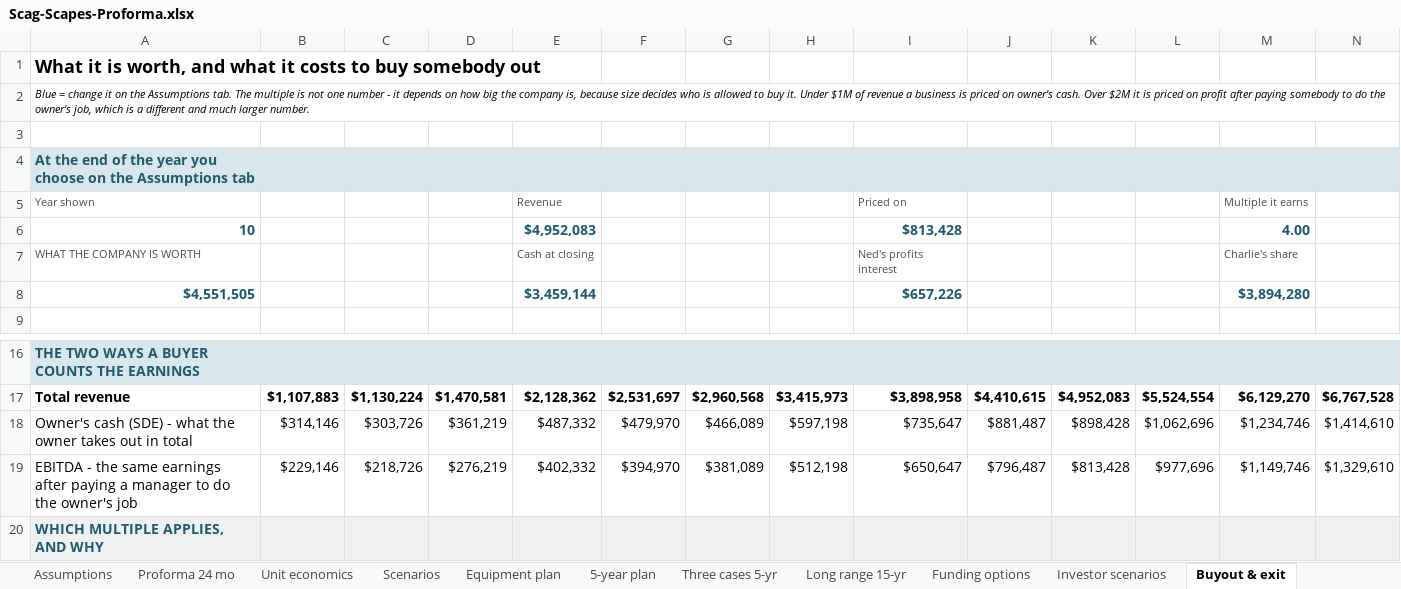
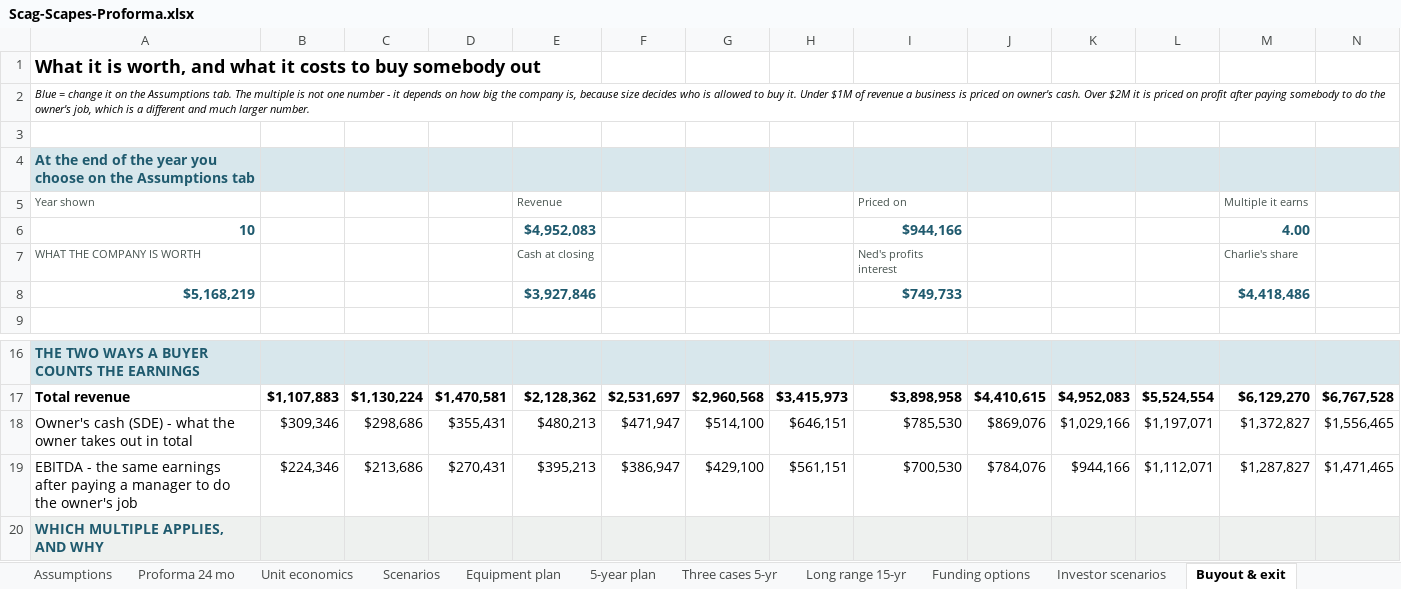
Before and after one commit to nedpearson/ScagScapes, an Excel workbook: docs/Scag-Scapes-Proforma.xlsx, sheet Buyout & exit, drawn as a sheet; only a part is shown, gaps mark what is left out; values as stored, in another font and other column widths than the file's, no borders; removed rows and columns are numbered as before the commit, all else as after; rows hold the shown columns only; the diff covers the shown part only; the diff names each change by its address in the sheet, - before the commit and + after, or states it on an @@ line.

```diff
--- a/docs/Scag-Scapes-Proforma.xlsx (sheet Buyout & exit)
+++ b/docs/Scag-Scapes-Proforma.xlsx (sheet Buyout & exit)
-I6: $813,428
+I6: $944,166
-row 8: $4,551,505 |  |  |  | $3,459,144 |  |  |  | $657,226 |  |  |  | $3,894,280
+row 8: $5,168,219 |  |  |  | $3,927,846 |  |  |  | $749,733 |  |  |  | $4,418,486
-B18: $314,146
+B18: $309,346
-C18: $303,726
+C18: $298,686
-D18: $361,219
+D18: $355,431
-E18: $487,332
+E18: $480,213
-F18: $479,970
+F18: $471,947
-G18: $466,089
+G18: $514,100
-H18: $597,198
+H18: $646,151
-I18: $735,647
+I18: $785,530
-J18: $881,487
+J18: $869,076
-K18: $898,428
+K18: $1,029,166
-L18: $1,062,696
+L18: $1,197,071
-M18: $1,234,746
+M18: $1,372,827
-N18: $1,414,610
+N18: $1,556,465
-B19: $229,146
+B19: $224,346
-C19: $218,726
+C19: $213,686
-D19: $276,219
+D19: $270,431
-E19: $402,332
+E19: $395,213
-F19: $394,970
+F19: $386,947
-G19: $381,089
+G19: $429,100
-H19: $512,198
+H19: $561,151
-I19: $650,647
+I19: $700,530
-J19: $796,487
+J19: $784,076
-K19: $813,428
+K19: $944,166
-L19: $977,696
+L19: $1,112,071
-M19: $1,149,746
+M19: $1,287,827
-N19: $1,329,610
+N19: $1,471,465
```
Also changed, not shown: 147 edited cells elsewhere in this sheet, sheet Long range 15-yr, sheet Ned - proforma, sheet Who gets what, sheet Investor scenarios, sheet Bryan - COO proforma, sheet Sources & notes, 1 more sheet, other sheet tabs, formulas that keep their value, docs/people/Scag-Scapes-Bryan-Proforma.xlsx, docs/people/Scag-Scapes-Ned-Proforma.xlsx, 2 other files.
